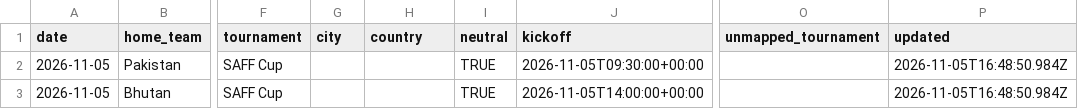
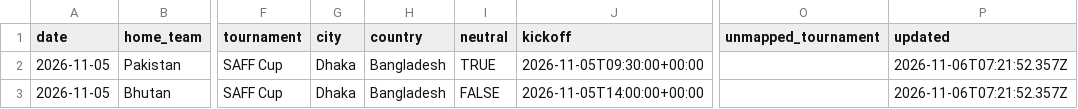
Before and after one commit to formlinedata/formline, a CSV file: build/store/gapfill-men.csv, drawn as a sheet; only a part is shown, gaps mark what is left out; the diff names each change by its address in the sheet, - before the commit and + after, or states it on an @@ line.

Commit message:
Nightly data 2026-11-06

```diff
--- a/build/store/gapfill-men.csv
+++ b/build/store/gapfill-men.csv
-G2:G3 (city): (empty)
+G2:G3 (city): Dhaka
-H2:H3 (country): (empty)
+H2:H3 (country): Bangladesh
-P2:P3 (updated): 2026-11-05T16:48:50.984Z
+P2:P3 (updated): 2026-11-06T07:21:52.357Z
-I3 (neutral): TRUE
+I3 (neutral): FALSE
```
Also changed, not shown: 10 other files.
